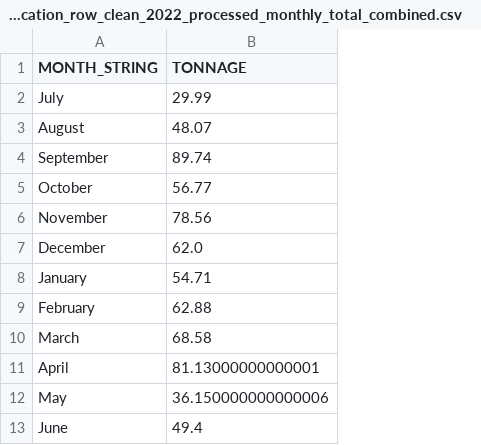
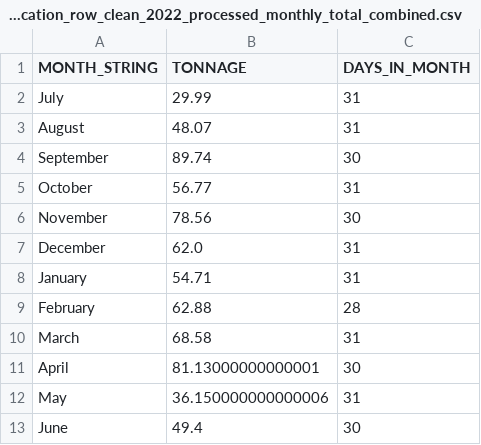
Before and after one commit to KevinMcCrudden/Recycling-Waste-Via-Robotic-Systems, a CSV file: 22_23_WPI_month_sorted_location_row_clean_2022_processed_monthly_total_combined.csv, drawn as a sheet; the diff names each change by its address in the sheet, - before the commit and + after, or states it on an @@ line.

```diff
--- a/22_23_WPI_month_sorted_location_row_clean_2022_processed_monthly_total_combined.csv
+++ b/22_23_WPI_month_sorted_location_row_clean_2022_processed_monthly_total_combined.csv
+column C (DAYS_IN_MONTH), rows 2-13: 31 | 31 | 30 | 31 | 30 | 31 | 31 | 28 | 31 | 30 | 31 | 30
```
Also changed, not shown: 1 other file.
